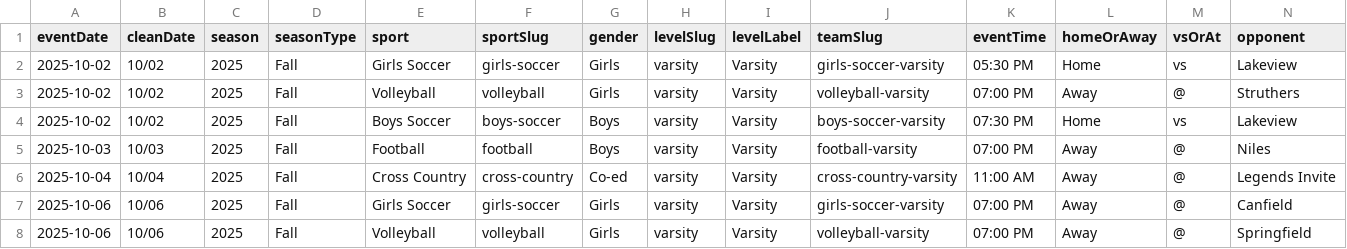
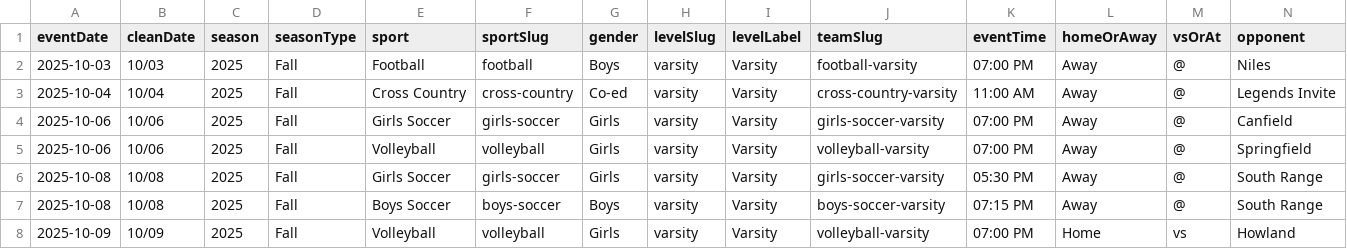
Before and after one commit to nruggieri-poland/schedules, a CSV file: rollups/varsity/combined.csv, drawn as a sheet; only a part is shown; the shorter side is filled out with more unchanged rows; rows hold the shown columns only; the diff names each change by its address in the sheet, - before the commit and + after, or states it on an @@ line.

```diff
--- a/rollups/varsity/combined.csv
+++ b/rollups/varsity/combined.csv
-row 2: 2025-10-02 | 10/02 | 2025 | Fall | Girls Soccer | girls-soccer | Girls | varsity | Varsity | girls-soccer-varsity | 05:30 PM | Home | vs | Lakeview
-row 3: 2025-10-02 | 10/02 | 2025 | Fall | Volleyball | volleyball | Girls | varsity | Varsity | volleyball-varsity | 07:00 PM | Away | @ | Struthers
-row 4: 2025-10-02 | 10/02 | 2025 | Fall | Boys Soccer | boys-soccer | Boys | varsity | Varsity | boys-soccer-varsity | 07:30 PM | Home | vs | Lakeview
```
Also changed, not shown: rollups/jv/combined.csv, teams/boys-soccer-varsity.csv, 28 other files.
